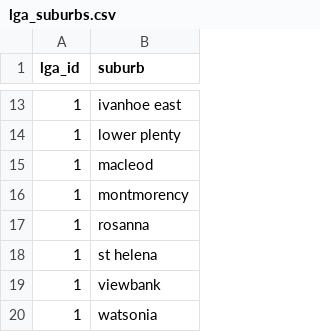
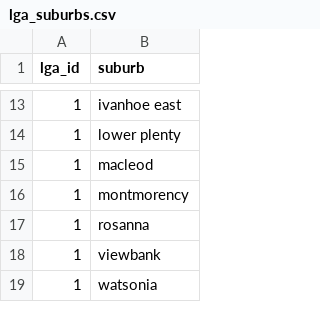
Before and after one commit to jMacProd/ETL-to-PostgreSQL, a CSV file: 004_Load_SQL/01_Inputs/lga_suburbs.csv, drawn as a sheet; only a part is shown, gaps mark what is left out; the diff names each change by its address in the sheet, - before the commit and + after, or states it on an @@ line.

```diff
--- a/004_Load_SQL/01_Inputs/lga_suburbs.csv
+++ b/004_Load_SQL/01_Inputs/lga_suburbs.csv
-row 18: 1 | st helena
```
Also changed, not shown: 001_Extract_Transform_Suburbs/01_Outputs/lga_suburbs.csv, 001_Extract_Transform_Suburbs/01_Outputs/melbourne_suburbs.csv, 4 other files.
